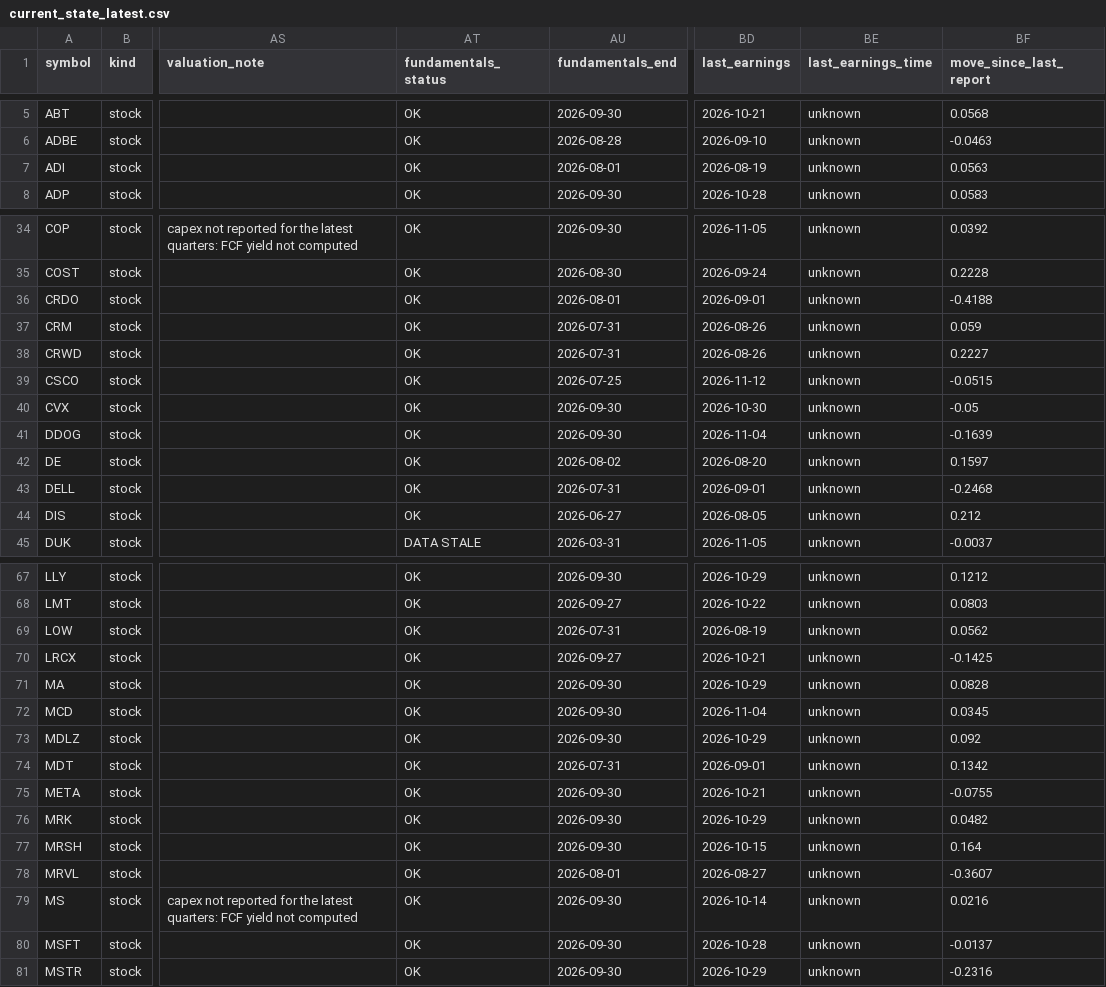
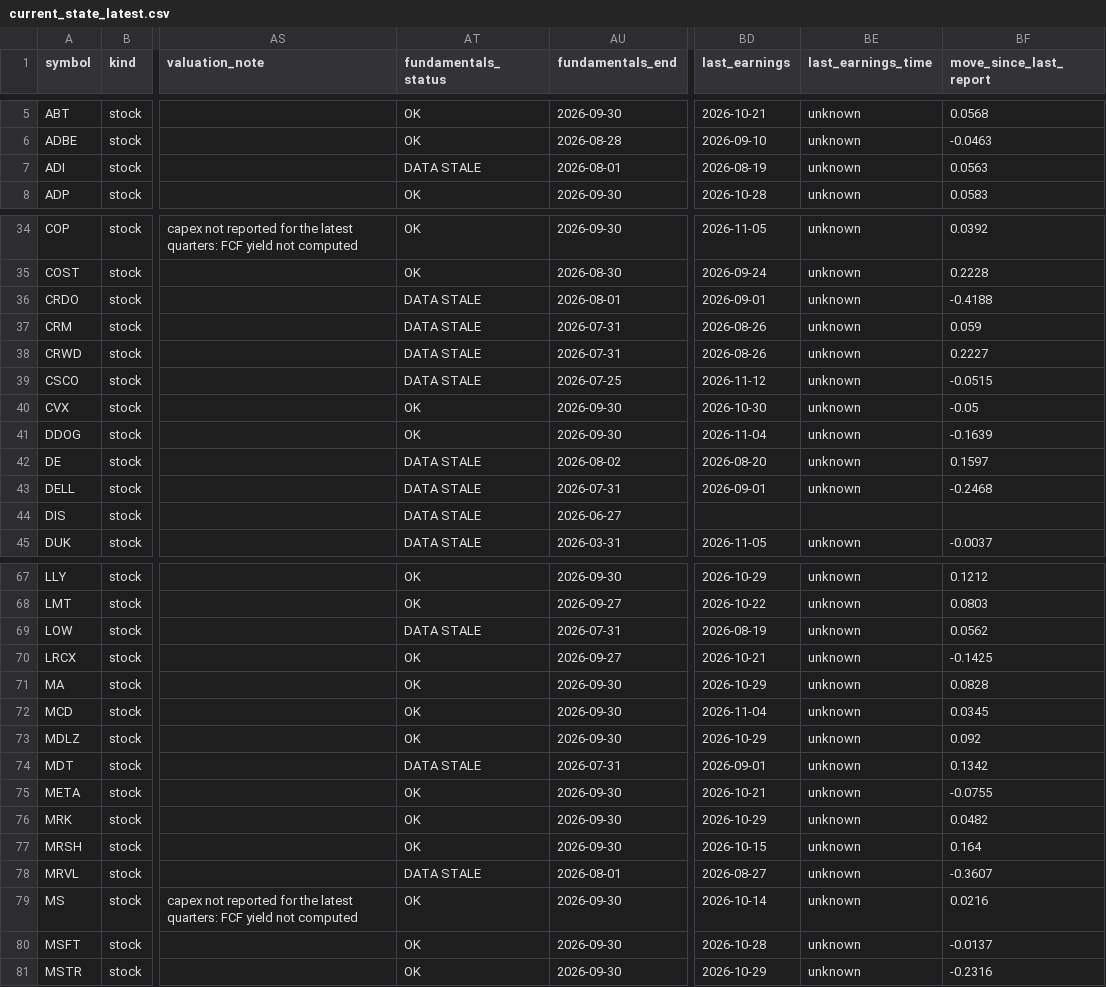
Before and after one commit to Liornim/spmo-market-bridge, a CSV file: core/current_state_latest.csv, drawn as a sheet; only a part is shown, gaps mark what is left out; the diff covers the shown part only; the diff names each change by its address in the sheet, - before the commit and + after, or states it on an @@ line.

```diff
--- a/core/current_state_latest.csv
+++ b/core/current_state_latest.csv
-AT7 (fundamentals_status): OK
+AT7 (fundamentals_status): DATA STALE
-AT36:AT39 (fundamentals_status): OK
+AT36:AT39 (fundamentals_status): DATA STALE
-AT42:AT44 (fundamentals_status): OK
+AT42:AT44 (fundamentals_status): DATA STALE
-BD44 (last_earnings): 2026-08-05
+BD44 (last_earnings): (empty)
-BE44 (last_earnings_time): unknown
+BE44 (last_earnings_time): (empty)
-BF44 (move_since_last_report): 0.212
+BF44 (move_since_last_report): (empty)
-AT69 (fundamentals_status): OK
+AT69 (fundamentals_status): DATA STALE
-AT74 (fundamentals_status): OK
+AT74 (fundamentals_status): DATA STALE
-AT78 (fundamentals_status): OK
+AT78 (fundamentals_status): DATA STALE
```
Also changed, not shown: 11 edited cells elsewhere in this file, core/history/state_2026-11-13.csv, 4 other files.
